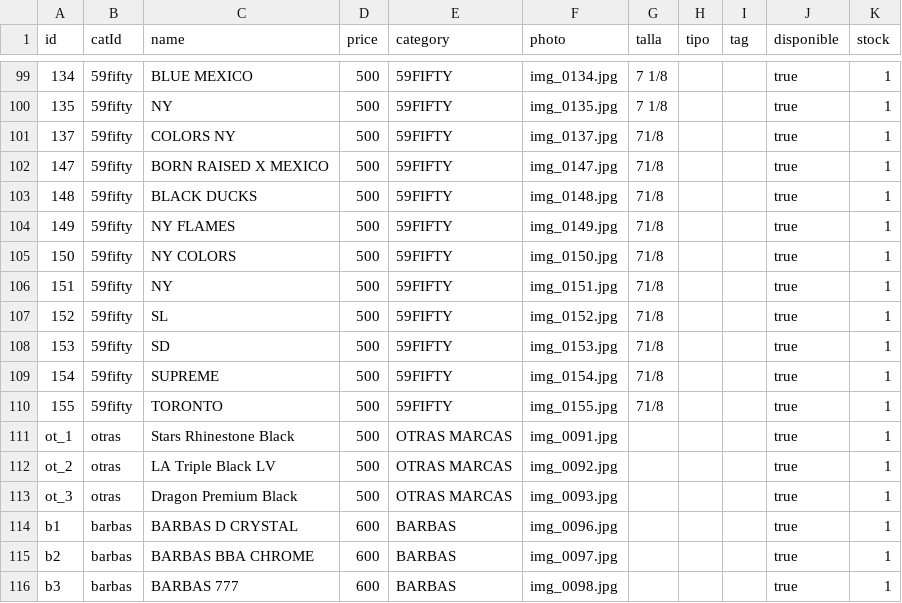
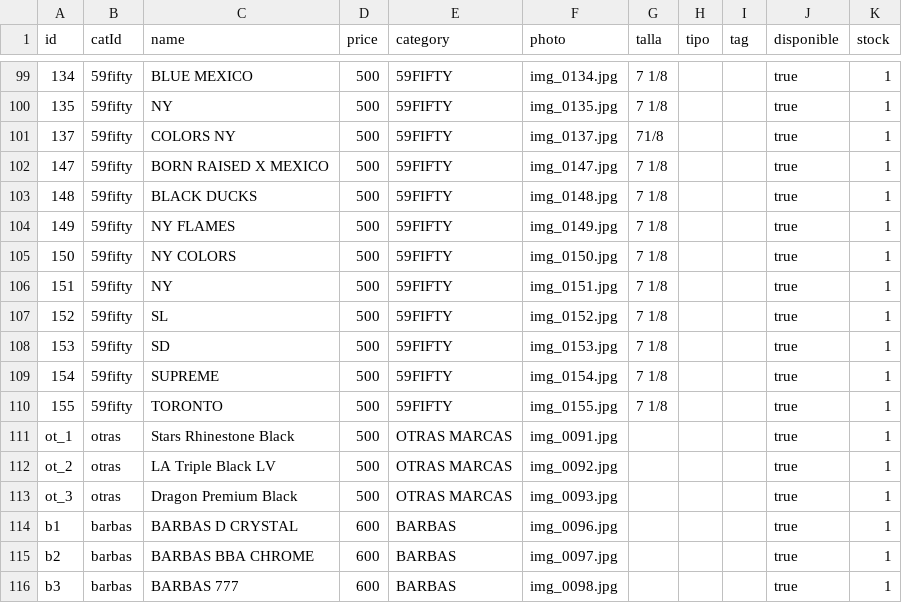
Before and after one commit to desertclub25/desertclub25.github.io, a CSV file: catalog.csv, drawn as a sheet; only a part is shown, gaps mark what is left out; the diff names each change by its address in the sheet, - before the commit and + after, or states it on an @@ line.

Commit message:
Actualizar catálogo desde Admin — 12/11/2026, 9:53:57 p.m.

```diff
--- a/catalog.csv
+++ b/catalog.csv
-G102:G110 (talla): 71/8
+G102:G110 (talla): 7 1/8
```
